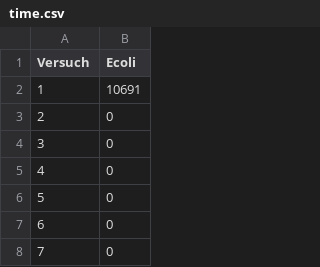
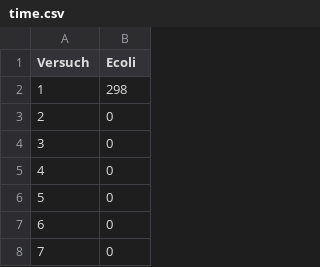
Before and after one commit to opaovius/Bachelor, a CSV file: Bachelor/src/testFiles/AnalyseDir/time.csv, drawn as a sheet; only a part is shown.

```diff
--- a/Bachelor/src/testFiles/AnalyseDir/time.csv
+++ b/Bachelor/src/testFiles/AnalyseDir/time.csv
@@ -1,3 +1,3 @@
 Versuch,Ecoli
-1,10691
+1,298
 2,0
```
Also changed, not shown: 11 other files.
